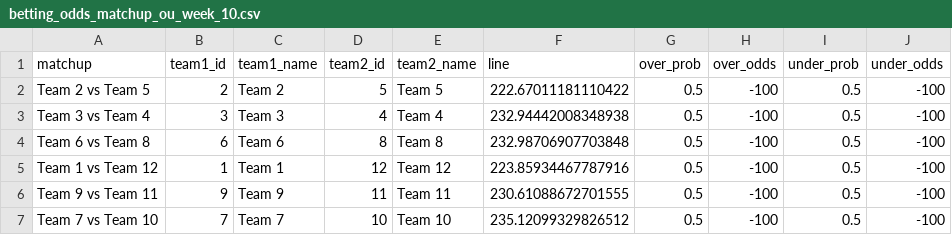
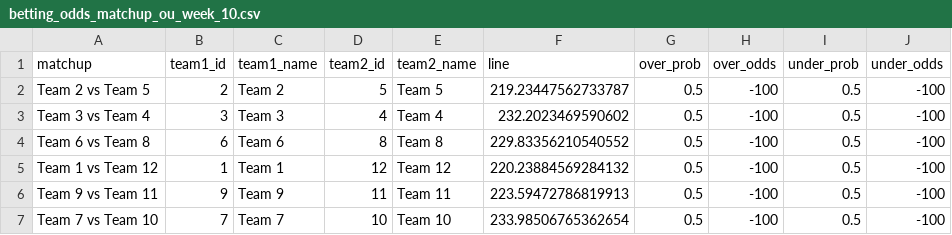
Before and after one commit to sfaizi24/TNC-Model-2025, a CSV file: backend/data/csv/betting_odds_matchup_ou_week_10.csv, drawn as a sheet.

```diff
--- a/backend/data/csv/betting_odds_matchup_ou_week_10.csv
+++ b/backend/data/csv/betting_odds_matchup_ou_week_10.csv
@@ -1,7 +1,7 @@
 matchup,team1_id,team1_name,team2_id,team2_name,line,over_prob,over_odds,under_prob,under_odds
-Team 2 vs Team 5,2,Team 2,5,Team 5,222.67011181110422,0.5,-100,0.5,-100
-Team 3 vs Team 4,3,Team 3,4,Team 4,232.94442008348938,0.5,-100,0.5,-100
-Team 6 vs Team 8,6,Team 6,8,Team 8,232.98706907703848,0.5,-100,0.5,-100
-Team 1 vs Team 12,1,Team 1,12,Team 12,223.85934467787916,0.5,-100,0.5,-100
-Team 9 vs Team 11,9,Team 9,11,Team 11,230.61088672701555,0.5,-100,0.5,-100
-Team 7 vs Team 10,7,Team 7,10,Team 10,235.12099329826512,0.5,-100,0.5,-100
+Team 2 vs Team 5,2,Team 2,5,Team 5,219.23447562733787,0.5,-100,0.5,-100
+Team 3 vs Team 4,3,Team 3,4,Team 4,232.2023469590602,0.5,-100,0.5,-100
+Team 6 vs Team 8,6,Team 6,8,Team 8,229.83356210540552,0.5,-100,0.5,-100
+Team 1 vs Team 12,1,Team 1,12,Team 12,220.23884569284132,0.5,-100,0.5,-100
+Team 9 vs Team 11,9,Team 9,11,Team 11,223.59472786819913,0.5,-100,0.5,-100
+Team 7 vs Team 10,7,Team 7,10,Team 10,233.98506765362654,0.5,-100,0.5,-100
```
Also changed, not shown: backend/data/csv/betting_odds_highest_scorer_week_10.csv, backend/data/csv/betting_odds_lowest_scorer_week_10.csv, 41 other files.
